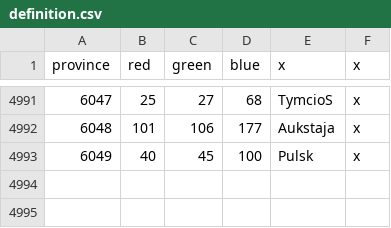
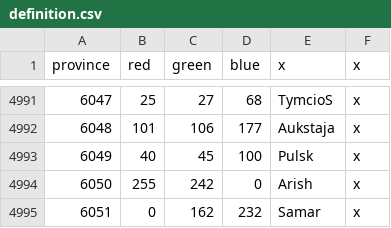
Before and after one commit to tymshey/eu4balancemod, a CSV file: map/definition.csv, drawn as a sheet; only a part is shown, gaps mark what is left out; the diff names each change by its address in the sheet, - before the commit and + after, or states it on an @@ line.

```diff
--- a/map/definition.csv
+++ b/map/definition.csv
+row 4994: 6050 | 255 | 242 | 0 | Arish | x
+row 4995: 6051 | 0 | 162 | 232 | Samar | x
```
Also changed, not shown: 42 other files.
